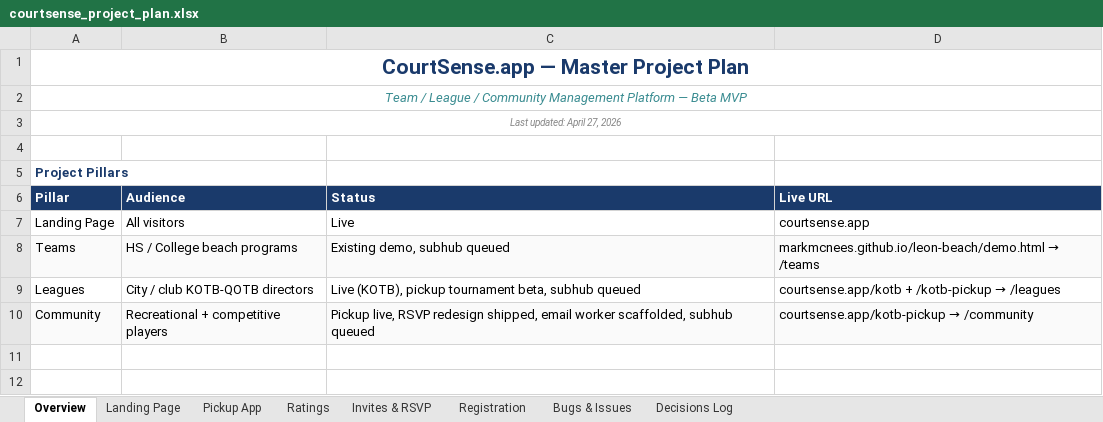
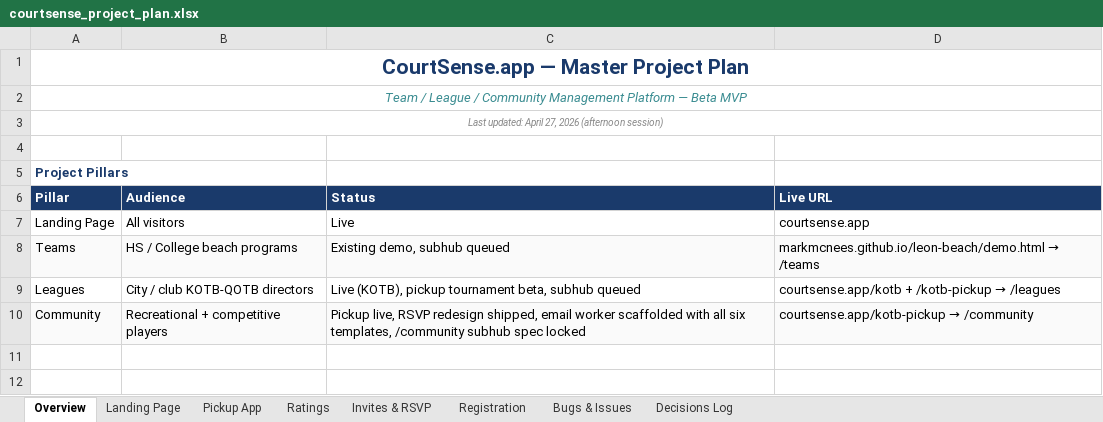
Before and after one commit to markmcnees/courtsense, an Excel workbook: docs/courtsense_project_plan.xlsx, sheet Overview, drawn as a sheet; only a part is shown; values as stored, in another font and other column widths than the file's, no borders; the diff names each change by its address in the sheet, - before the commit and + after, or states it on an @@ line.

```diff
--- a/docs/courtsense_project_plan.xlsx (sheet Overview)
+++ b/docs/courtsense_project_plan.xlsx (sheet Overview)
-A3 (Pillar): Last updated: April 27, 2026
+A3 (Pillar): Last updated: April 27, 2026 (afternoon session)
-C10 (Status): …email worker scaffolded, subhub queued
+C10 (Status): …email worker scaffolded with all six templates, /community subhub spec locked
```
Also changed, not shown: sheet Decisions Log, sheet Landing Page, sheet Pickup App, sheet Invites & RSVP, 3 other files.
